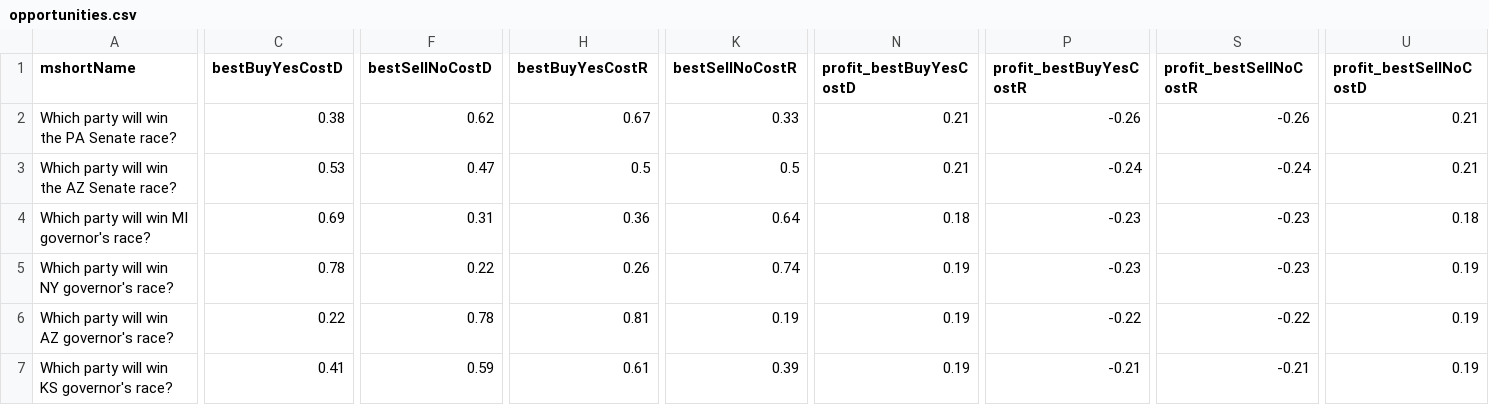
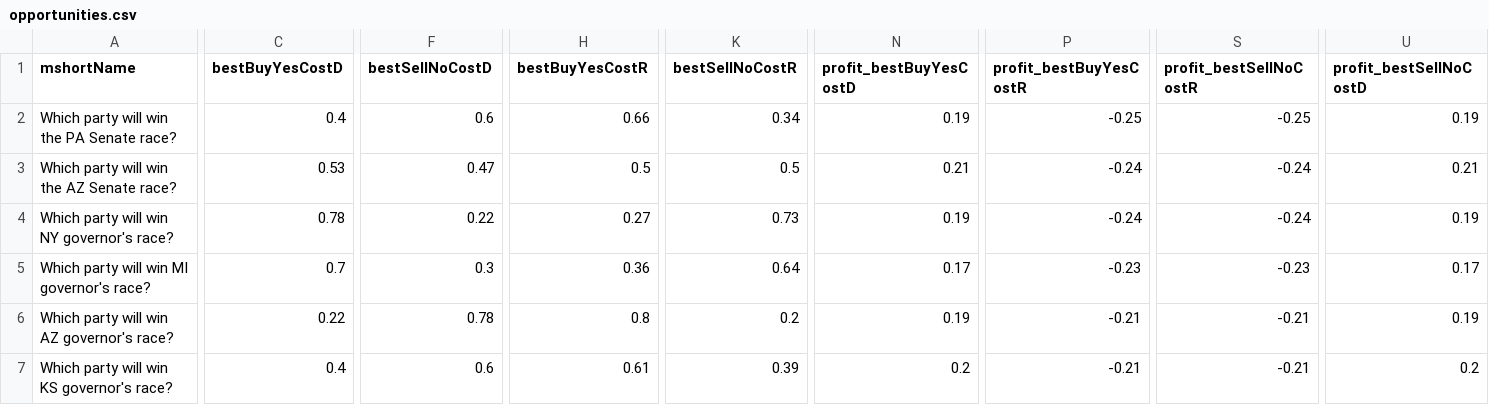
Before and after one commit to dcadata/fivethirtyeight-vs-predictit, a CSV file: data/opportunities.csv, drawn as a sheet; only a part is shown, gaps mark what is left out; removed rows and columns are numbered as before the commit, all else as after; rows hold the shown columns only; the diff covers the shown part only; the diff names each change by its address in the sheet, - before the commit and + after, or states it on an @@ line.

```diff
--- a/data/opportunities.csv
+++ b/data/opportunities.csv
-C2 (bestBuyYesCostD): 0.38
+C2 (bestBuyYesCostD): 0.4
-F2 (bestSellNoCostD): 0.62
+F2 (bestSellNoCostD): 0.6
-H2 (bestBuyYesCostR): 0.67
+H2 (bestBuyYesCostR): 0.66
-K2 (bestSellNoCostR): 0.33
+K2 (bestSellNoCostR): 0.34
-N2 (profit_bestBuyYesCostD): 0.21
+N2 (profit_bestBuyYesCostD): 0.19
-P2 (profit_bestBuyYesCostR): -0.26
+P2 (profit_bestBuyYesCostR): -0.25
-S2 (profit_bestSellNoCostR): -0.26
+S2 (profit_bestSellNoCostR): -0.25
-U2 (profit_bestSellNoCostD): 0.21
+U2 (profit_bestSellNoCostD): 0.19
-row 4: Which party will win MI governor's race? | 0.69 | 0.31 | 0.36 | 0.64 | 0.18 | -0.23 | -0.23 | 0.18
-H4 (bestBuyYesCostR): 0.26
+H4 (bestBuyYesCostR): 0.27
-K4 (bestSellNoCostR): 0.74
+K4 (bestSellNoCostR): 0.73
-P4 (profit_bestBuyYesCostR): -0.23
+P4 (profit_bestBuyYesCostR): -0.24
-S4 (profit_bestSellNoCostR): -0.23
+S4 (profit_bestSellNoCostR): -0.24
+row 5: Which party will win MI governor's race? | 0.7 | 0.3 | 0.36 | 0.64 | 0.17 | -0.23 | -0.23 | 0.17
-H6 (bestBuyYesCostR): 0.81
+H6 (bestBuyYesCostR): 0.8
-K6 (bestSellNoCostR): 0.19
+K6 (bestSellNoCostR): 0.2
-P6 (profit_bestBuyYesCostR): -0.22
+P6 (profit_bestBuyYesCostR): -0.21
-S6 (profit_bestSellNoCostR): -0.22
+S6 (profit_bestSellNoCostR): -0.21
-C7 (bestBuyYesCostD): 0.41
+C7 (bestBuyYesCostD): 0.4
-F7 (bestSellNoCostD): 0.59
+F7 (bestSellNoCostD): 0.6
-N7 (profit_bestBuyYesCostD): 0.19
+N7 (profit_bestBuyYesCostD): 0.2
-U7 (profit_bestSellNoCostD): 0.19
+U7 (profit_bestSellNoCostD): 0.2
```
Also changed, not shown: 1 added row, 1 removed row, 2 moved rows and 81 edited cells elsewhere in this file, 1 other file.
